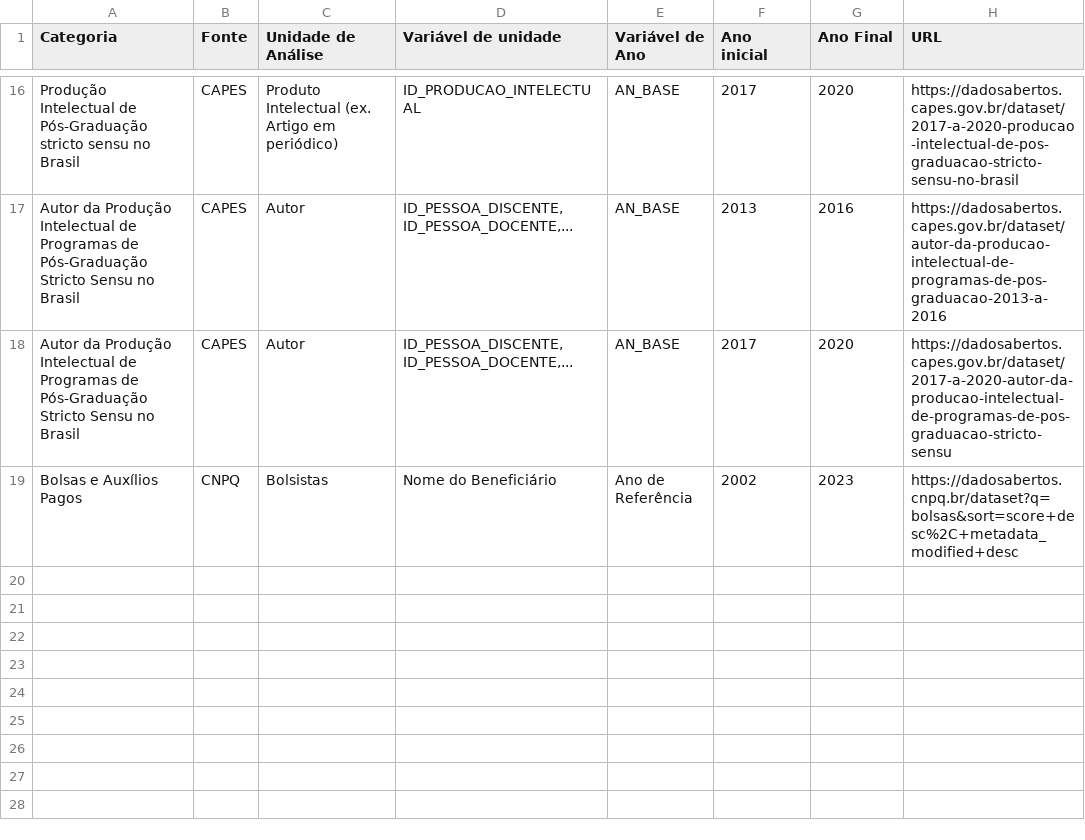
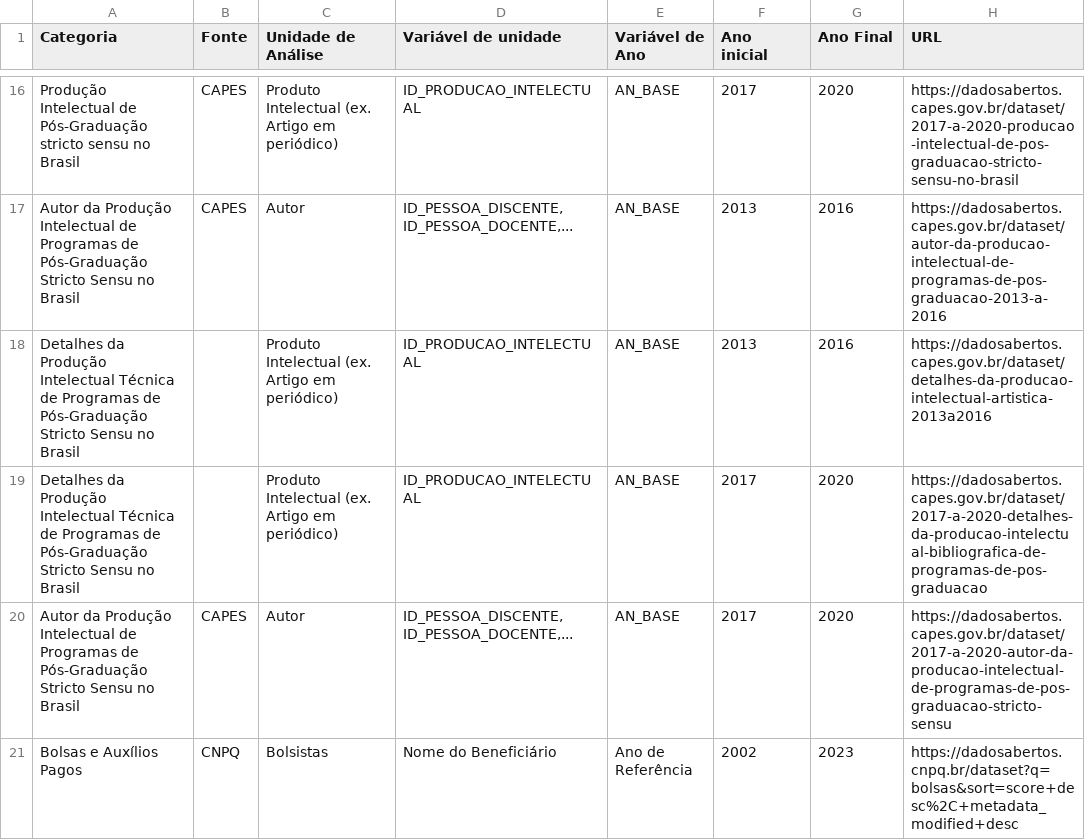
Before and after one commit to RobsonOL/avaliacao_secties, a CSV file: dados/metadados.csv, drawn as a sheet; only a part is shown, gaps mark what is left out; the diff names each change by its address in the sheet, - before the commit and + after, or states it on an @@ line.

Commit message:
adicionar produto_detalhes ao metadados

```diff
--- a/dados/metadados.csv
+++ b/dados/metadados.csv
+row 18: Detalhes da Produção Intelectual Técnica de Programas de Pós-Graduação Stricto Sensu no Brasil |  | Produto Intelectual (ex. Artigo em periódico) | ID_PRODUCAO_INTELECTUAL | AN_BASE | 2013 | 2016 | https://dadosabertos.capes.gov.br/dataset/detalhes-da-producao-intelectual-artistica-2013a2016
+row 19: Detalhes da Produção Intelectual Técnica de Programas de Pós-Graduação Stricto Sensu no Brasil |  | Produto Intelectual (ex. Artigo em periódico) | ID_PRODUCAO_INTELECTUAL | AN_BASE | 2017 | 2020 | https://dadosabertos.capes.gov.br/dataset/2017-a-2020-detalhes-da-producao-intelectual-bibliografica-de-programas-de-pos-graduacao
```
Also changed, not shown: 4 other files.
